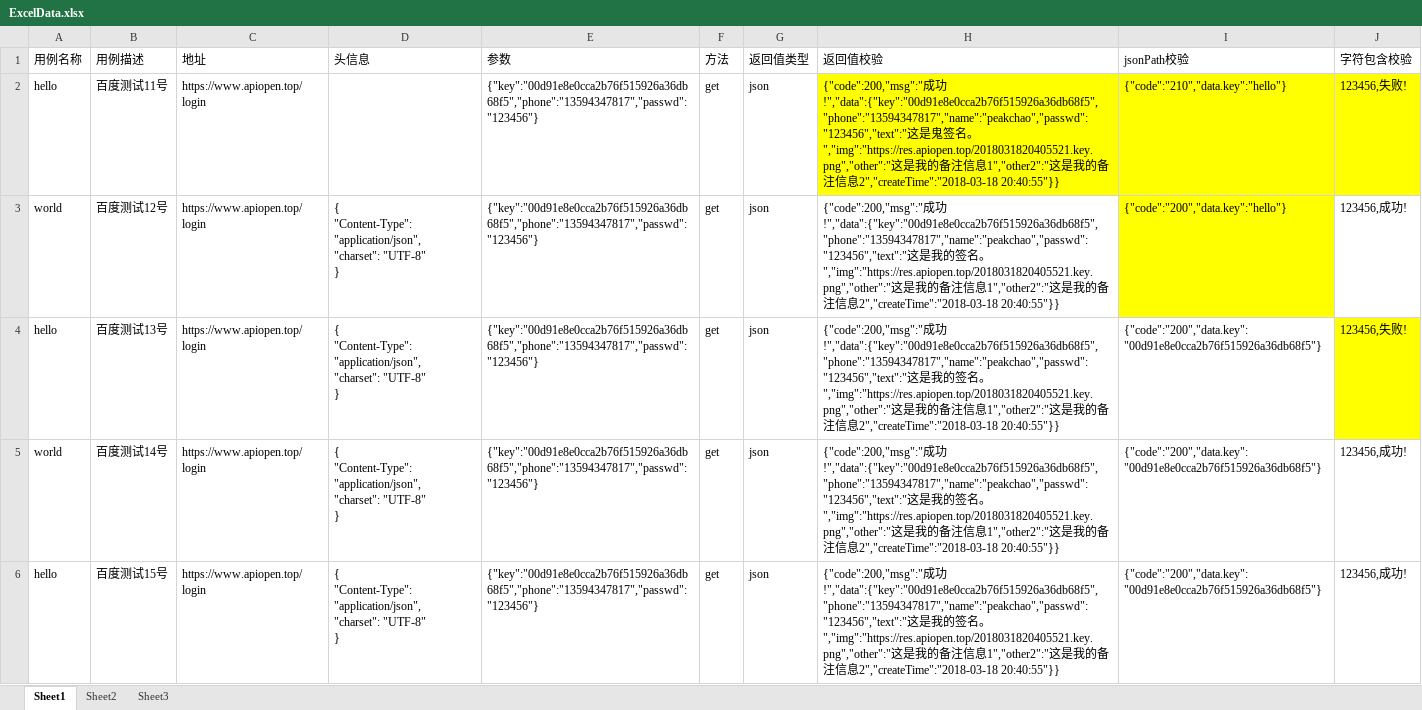
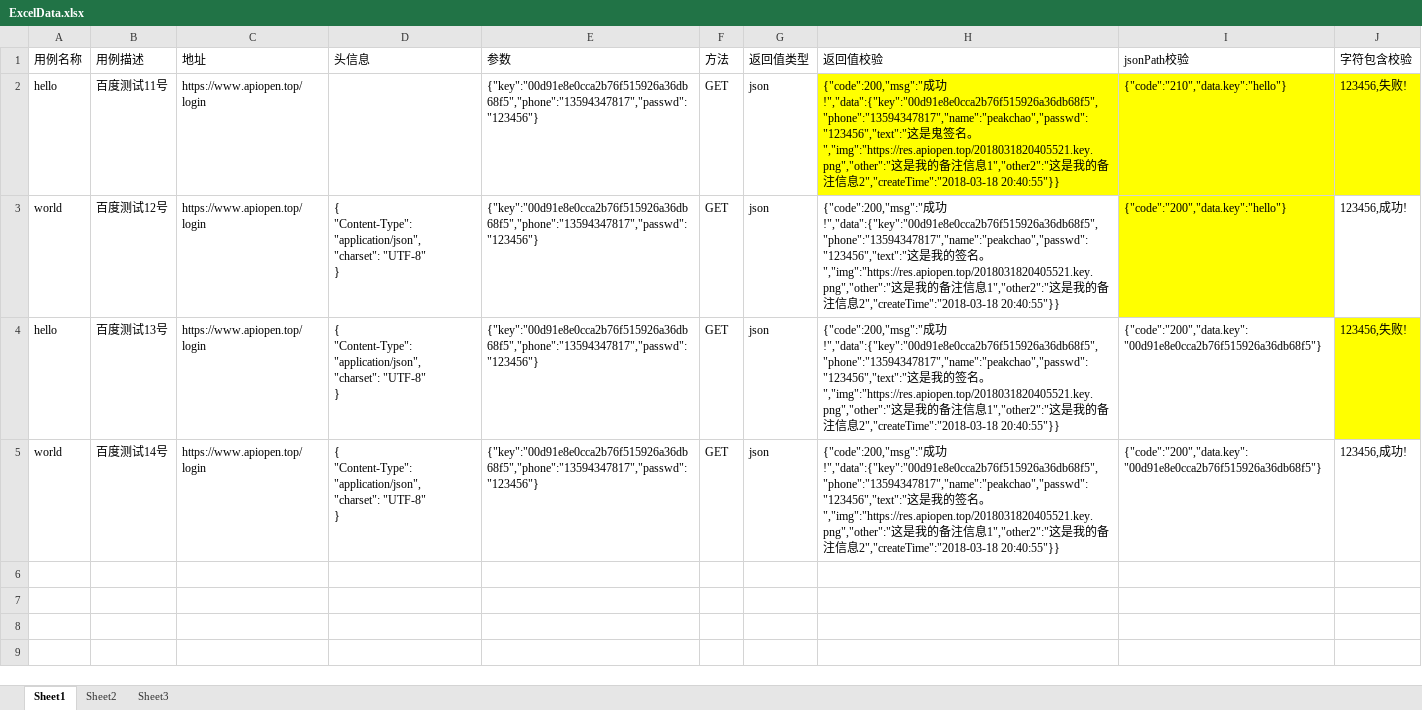
Before and after one commit to 379753498/EasyRest, an Excel workbook: SpringDemo/src/main/resources/ExcelData.xlsx, sheet Sheet1, drawn as a sheet; only a part is shown; values as stored, in another font and other column widths than the file's, no borders; ↵ is a line break in a cell; the diff covers the shown part only; the diff names each change by its address in the sheet, - before the commit and + after, or states it on an @@ line.

```diff
--- a/SpringDemo/src/main/resources/ExcelData.xlsx (sheet Sheet1)
+++ b/SpringDemo/src/main/resources/ExcelData.xlsx (sheet Sheet1)
-F2:F5 (方法): get
+F2:F5 (方法): GET
-row 6: hello | 百度测试15号 | https://www.apiopen.top/login | { ↵ "Content-Type": "application/json", ↵ "charset": "UTF-8" ↵ } | {"key":"00d91e8e0cca2b76f515926a36db68f5","phone":"13594347817","passwd":"123456"} | get | json | {"code":200,"msg":"成功!","data":{"key":"00d91e8e0cca2b76f515926a36db68f5","phone":"13594347817","name":"peakchao","passwd":"123456","text":"这是我的签名。","img":"https://res.apiopen.top/2018031820405521.key.png","other":"这是我的备注信息1","other2":"这是我的备注信息2","createTime":"2018-03-18 20:40:55"}} | {"code":"200","data.key":"00d91e8e0cca2b76f515926a36db68f5"} | 123456,成功!
```
Also changed, not shown: 23 removed rows elsewhere in this sheet, MavenProjectDemo/src/main/resources/ExcelData.xlsx, SpringBootDemo/src/main/resources/ExcelData.xlsx, 40 other files.
